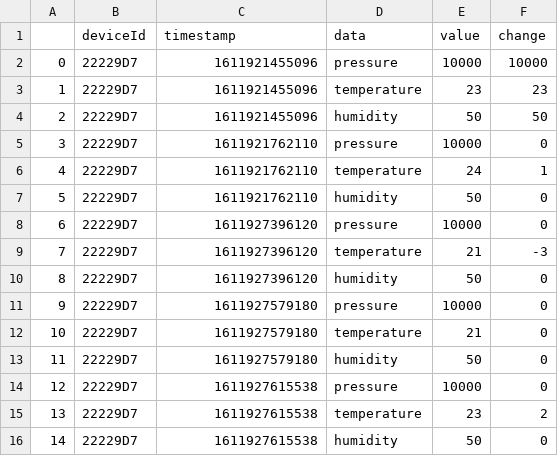
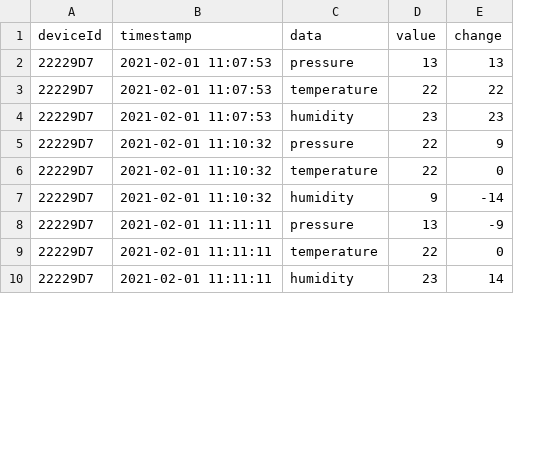
Before and after one commit to spacemonqi/sigfox-sensors, a CSV file: AWS/Dashboard/data/sensor_data.csv, drawn as a sheet; only a part is shown; removed rows and columns are numbered as before the commit, all else as after; the diff covers the shown part only; the diff names each change by its address in the sheet, - before the commit and + after, or states it on an @@ line.

```diff
--- a/AWS/Dashboard/data/sensor_data.csv
+++ b/AWS/Dashboard/data/sensor_data.csv
-column A, rows 2-3: 0 | 1; row 5: 3; row 8: 6; rows 10-12: 8 | 9 | 10; row 15: 13
-B2 (timestamp): 1611921455096
+B2 (timestamp): 2021-02-01 11:07:53
-D2 (value): 10000
+D2 (value): 13
-E2 (change): 10000
+E2 (change): 13
+row 3: 22229D7 | 2021-02-01 11:07:53 | temperature | 22 | 22
-B4 (timestamp): 1611921455096
+B4 (timestamp): 2021-02-01 11:07:53
-C4 (data): temperature
+C4 (data): humidity
-row 4: 2 | 22229D7 | 1611921455096 | humidity | 50 | 50
-B5 (timestamp): 1611921762110
+B5 (timestamp): 2021-02-01 11:10:32
-D5 (value): 10000
+D5 (value): 22
-E5 (change): 0
+E5 (change): 9
-row 6: 4 | 22229D7 | 1611921762110 | temperature | 24 | 1
-row 7: 5 | 22229D7 | 1611921762110 | humidity | 50 | 0
-B6 (timestamp): 1611927396120
+B6 (timestamp): 2021-02-01 11:10:32
-C6 (data): pressure
+C6 (data): temperature
-D6 (value): 10000
+D6 (value): 22
-row 9: 7 | 22229D7 | 1611927396120 | temperature | 21 | -3
-B7 (timestamp): 1611927396120
+B7 (timestamp): 2021-02-01 11:10:32
-D7 (value): 50
+D7 (value): 9
-E7 (change): 0
+E7 (change): -14
-B8:B9 (timestamp): 1611927579180
+B8:B9 (timestamp): 2021-02-01 11:11:11
-D8 (value): 10000
+D8 (value): 13
-E8 (change): 0
+E8 (change): -9
-D9 (value): 21
+D9 (value): 22
-row 13: 11 | 22229D7 | 1611927579180 | humidity | 50 | 0
-row 14: 12 | 22229D7 | 1611927615538 | pressure | 10000 | 0
-B10 (timestamp): 1611927615538
+B10 (timestamp): 2021-02-01 11:11:11
-C10 (data): temperature
+C10 (data): humidity
-E10 (change): 2
+E10 (change): 14
-row 16: 14 | 22229D7 | 1611927615538 | humidity | 50 | 0
```
Also changed, not shown: 24 edited cells elsewhere in this file, 13 other files.
